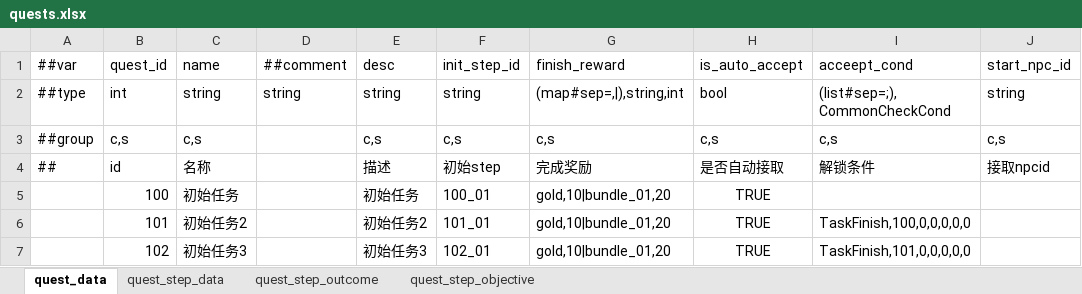
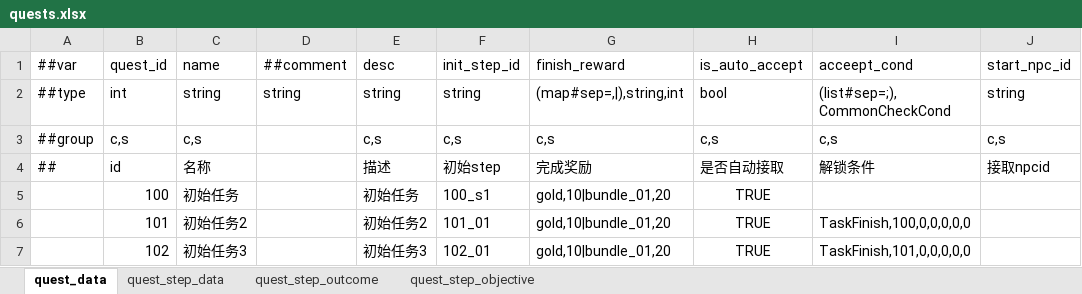
Before and after one commit to nmbswls/FkSucProj, an Excel workbook: Config/Datas/quests.xlsx, sheet quest_data, drawn as a sheet; values as stored, in another font and other column widths than the file's, no borders; the diff names each change by its address in the sheet, - before the commit and + after, or states it on an @@ line.

```diff
--- a/Config/Datas/quests.xlsx (sheet quest_data)
+++ b/Config/Datas/quests.xlsx (sheet quest_data)
-F5 (init_step_id): 100_01
+F5 (init_step_id): 100_s1
```
Also changed, not shown: sheet quest_step_outcome, sheet quest_step_data, sheet quest_step_objective, Config/Datas/quest_define.xlsx, 27 other files.
